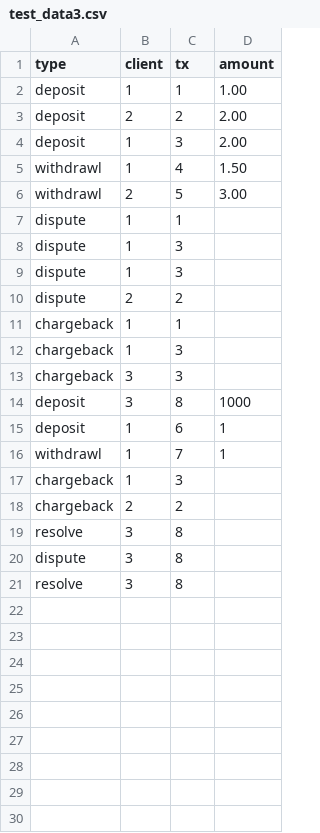
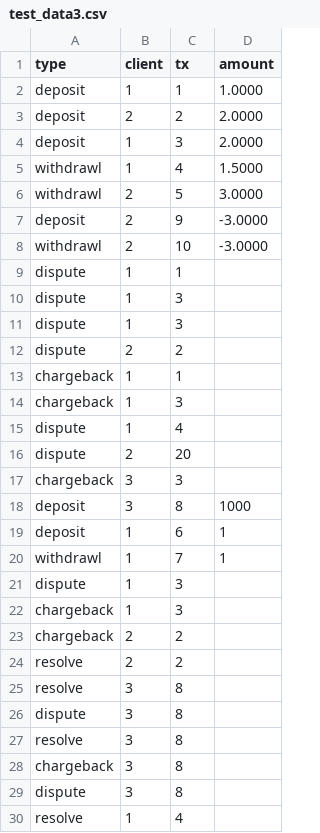
Before and after one commit to junjunjd/PaymentEngine, a CSV file: test_data3.csv, drawn as a sheet.

Commit message:
added more test data to test 3

```diff
--- a/test_data3.csv
+++ b/test_data3.csv
@@ -1,7 +1,9 @@
 type,client,tx,amount
-deposit,1,1,1.00
-deposit,2,2,2.00
-deposit,1,3,2.00
-withdrawl,1,4,1.50
-withdrawl,2,5,3.00
+deposit,1,1,1.0000
+deposit,2,2,2.0000
+deposit,1,3,2.0000
+withdrawl,1,4,1.5000
+withdrawl,2,5,3.0000
+deposit,2,9,-3.0000
+withdrawl,2,10,-3.0000
 dispute,1,1,
@@ -12,2 +14,4 @@ chargeback,1,1,
 chargeback,1,3,
+dispute,1,4,
+dispute,2,20,
 chargeback,3,3,
@@ -16,4 +20,6 @@ deposit,1,6,1
 withdrawl,1,7,1
+dispute,1,3,
 chargeback,1,3,
 chargeback,2,2,
+resolve,2,2,
 resolve,3,8,
@@ -21 +27,4 @@ dispute,3,8,
 resolve,3,8,
+chargeback,3,8,
+dispute,3,8,
+resolve,1,4,
```
Also changed, not shown: 1 other file.
